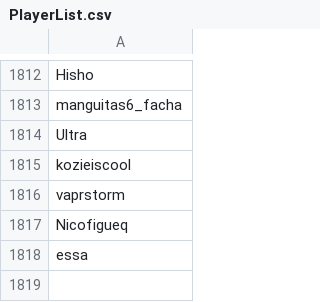
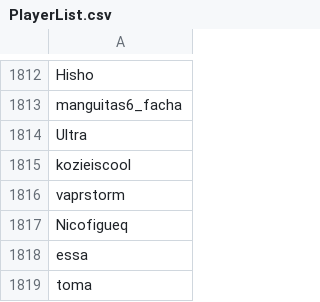
Before and after one commit to th330p-prog/PlayerList, a CSV file: PlayerList.csv, drawn as a sheet; only a part is shown, gaps mark what is left out; the diff names each change by its address in the sheet, - before the commit and + after, or states it on an @@ line.

Commit message:
Add player toma

```diff
--- a/PlayerList.csv
+++ b/PlayerList.csv
+row 1819: toma
```
